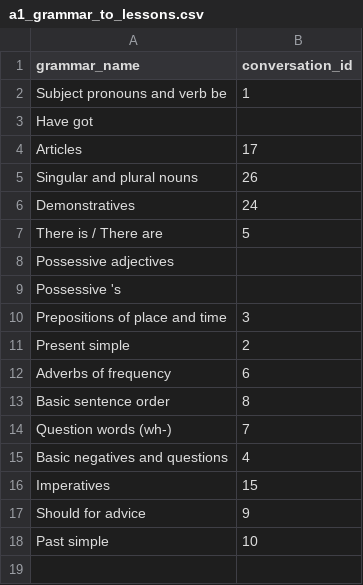
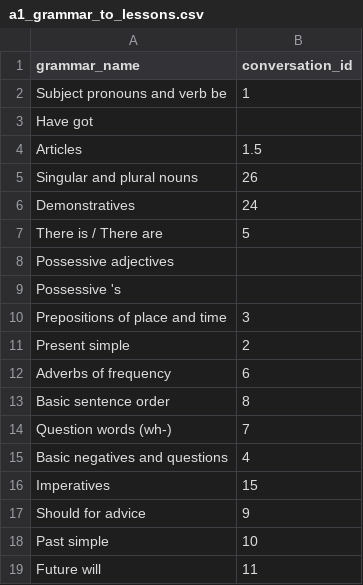
Before and after one commit to mohsenShakiba/Learnup-Data, a CSV file: grammars/a1_grammar_to_lessons.csv, drawn as a sheet.

Commit message:
added conversation 1.5

```diff
--- a/grammars/a1_grammar_to_lessons.csv
+++ b/grammars/a1_grammar_to_lessons.csv
@@ -3,3 +3,3 @@ Subject pronouns and verb be,1
 Have got,
-Articles,17
+Articles,1.5
 Singular and plural nouns,26
@@ -18 +18,2 @@ Should for advice,9
 Past simple,10
+Future will,11
```
Also changed, not shown: lessons/a1_missing_vocabs.csv, lessons/a1_used_vocabs.csv, 3 other files.
